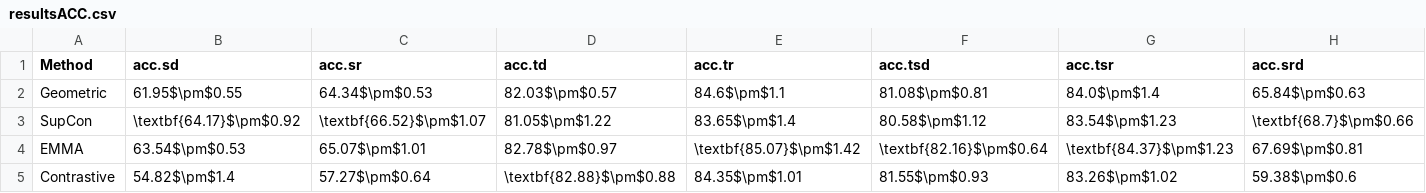
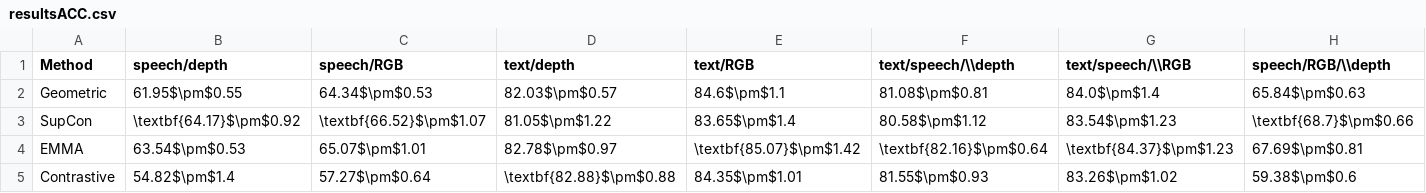
Before and after one commit to kasraprime/EMMA, a CSV file: Code/result-analysis/resultsACC.csv, drawn as a sheet; only a part is shown; the diff covers the shown part only; the diff names each change by its address in the sheet, - before the commit and + after, or states it on an @@ line.

Commit message:
Results for TMLR

```diff
--- a/Code/result-analysis/resultsACC.csv
+++ b/Code/result-analysis/resultsACC.csv
-B1: acc.sd
+B1: speech/depth
-C1: acc.sr
+C1: speech/RGB
-D1: acc.td
+D1: text/depth
-E1: acc.tr
+E1: text/RGB
-F1: acc.tsd
+F1: text/speech/\\depth
-G1: acc.tsr
+G1: text/speech/\\RGB
-H1: acc.srd
+H1: speech/RGB/\\depth
```
Also changed, not shown: 2 edited cells elsewhere in this file, Code/result-analysis/resultsMRR.csv, 18 other files.
